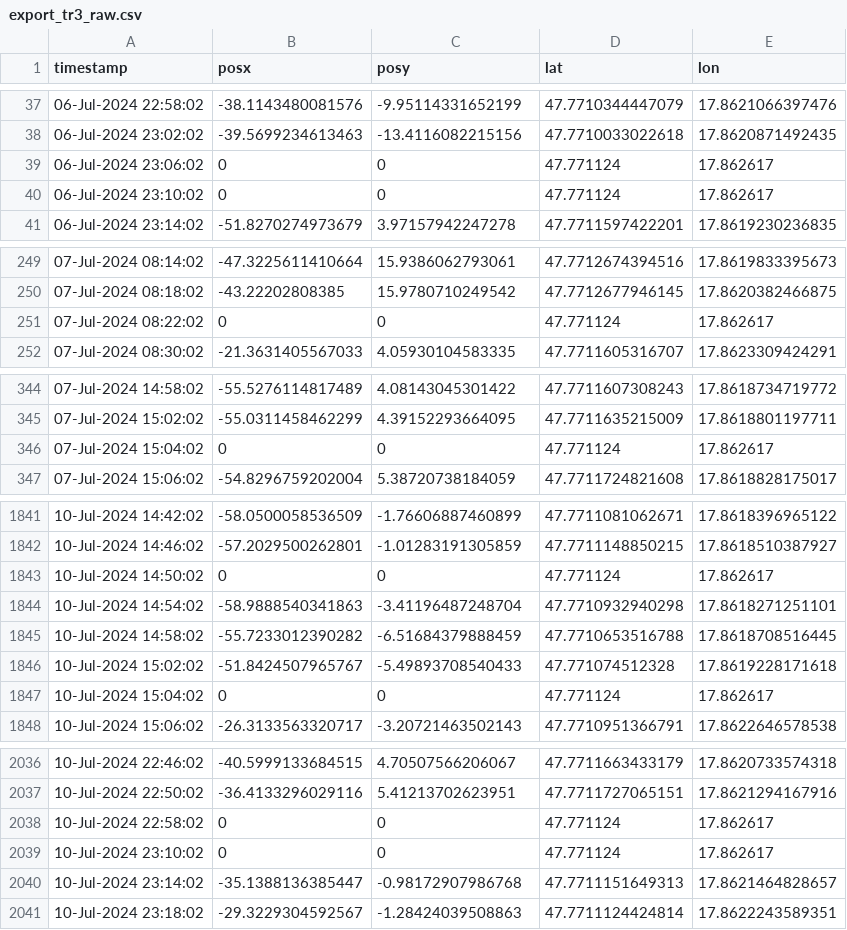
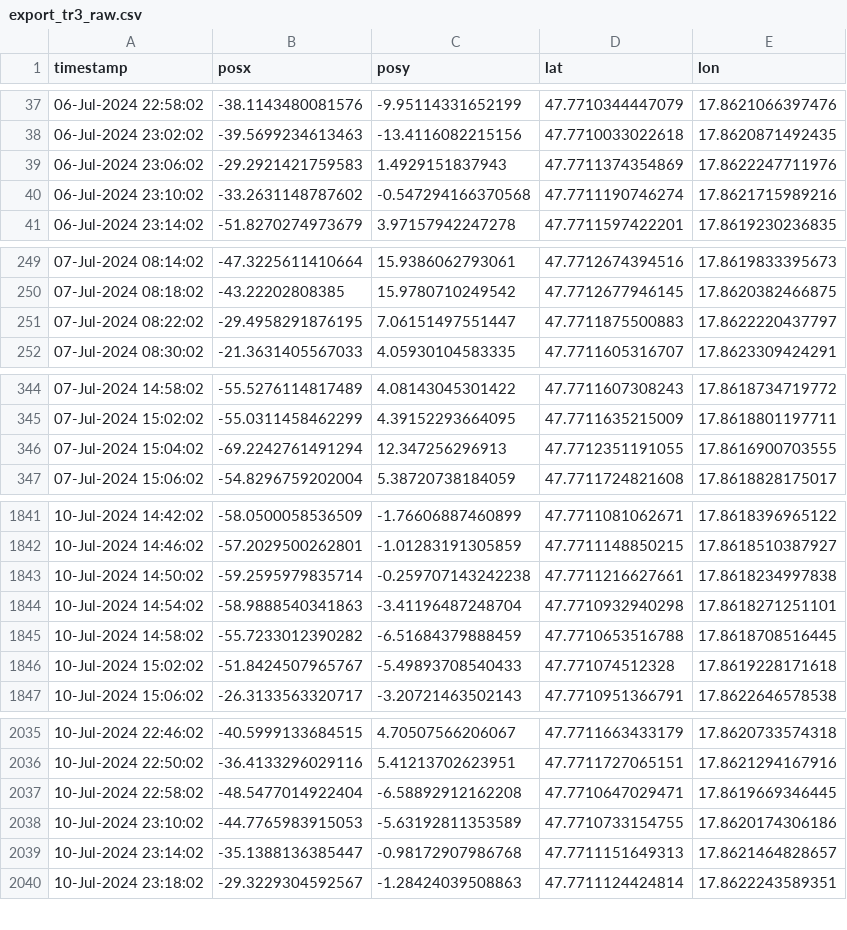
Before and after one commit to ricsiw/MapsSite, a CSV file: bratislava-24/data/export_tr3_raw.csv, drawn as a sheet; only a part is shown, gaps mark what is left out; the diff covers the shown part only.

Commit message:
input data changed

```diff
--- a/bratislava-24/data/export_tr3_raw.csv
+++ b/bratislava-24/data/export_tr3_raw.csv
@@ -38,4 +38,4 @@ timestamp;posx;posy;lat;lon
 06-Jul-2024 23:02:02;-39.5699234613463;-13.4116082215156;47.7710033022618;17.8620871492435
-06-Jul-2024 23:06:02;0;0;47.771124;17.862617
-06-Jul-2024 23:10:02;0;0;47.771124;17.862617
+06-Jul-2024 23:06:02;-29.2921421759583;1.4929151837943;47.7711374354869;17.8622247711976
+06-Jul-2024 23:10:02;-33.2631148787602;-0.547294166370568;47.7711190746274;17.8621715989216
 06-Jul-2024 23:14:02;-51.8270274973679;3.97157942247278;47.7711597422201;17.8619230236835
@@ -250,3 +250,3 @@ timestamp;posx;posy;lat;lon
 07-Jul-2024 08:18:02;-43.22202808385;15.9780710249542;47.7712677946145;17.8620382466875
-07-Jul-2024 08:22:02;0;0;47.771124;17.862617
+07-Jul-2024 08:22:02;-29.4958291876195;7.06151497551447;47.7711875500883;17.8622220437797
 07-Jul-2024 08:30:02;-21.3631405567033;4.05930104583335;47.7711605316707;17.8623309424291
@@ -345,3 +345,3 @@ timestamp;posx;posy;lat;lon
 07-Jul-2024 15:02:02;-55.0311458462299;4.39152293664095;47.7711635215009;17.8618801197711
-07-Jul-2024 15:04:02;0;0;47.771124;17.862617
+07-Jul-2024 15:04:02;-69.2242761491294;12.347256296913;47.7712351191055;17.8616900703555
 07-Jul-2024 15:06:02;-54.8296759202004;5.38720738184059;47.7711724821608;17.8618828175017
@@ -1842,3 +1842,3 @@ timestamp;posx;posy;lat;lon
 10-Jul-2024 14:46:02;-57.2029500262801;-1.01283191305859;47.7711148850215;17.8618510387927
-10-Jul-2024 14:50:02;0;0;47.771124;17.862617
+10-Jul-2024 14:50:02;-59.2595979835714;-0.259707143242238;47.7711216627661;17.8618234997838
 10-Jul-2024 14:54:02;-58.9888540341863;-3.41196487248704;47.7710932940298;17.8618271251101
@@ -1846,3 +1846,2 @@ timestamp;posx;posy;lat;lon
 10-Jul-2024 15:02:02;-51.8424507965767;-5.49893708540433;47.771074512328;17.8619228171618
-10-Jul-2024 15:04:02;0;0;47.771124;17.862617
 10-Jul-2024 15:06:02;-26.3133563320717;-3.20721463502143;47.7710951366791;17.8622646578538
@@ -2037,4 +2036,4 @@ timestamp;posx;posy;lat;lon
 10-Jul-2024 22:50:02;-36.4133296029116;5.41213702623951;47.7711727065151;17.8621294167916
-10-Jul-2024 22:58:02;0;0;47.771124;17.862617
-10-Jul-2024 23:10:02;0;0;47.771124;17.862617
+10-Jul-2024 22:58:02;-48.5477014922404;-6.58892912162208;47.7710647029471;17.8619669346445
+10-Jul-2024 23:10:02;-44.7765983915053;-5.63192811353589;47.7710733154755;17.8620174306186
 10-Jul-2024 23:14:02;-35.1388136385447;-0.98172907986768;47.7711151649313;17.8621464828657
```
Also changed, not shown: 88 edited cells elsewhere in this file, 1 other file.
